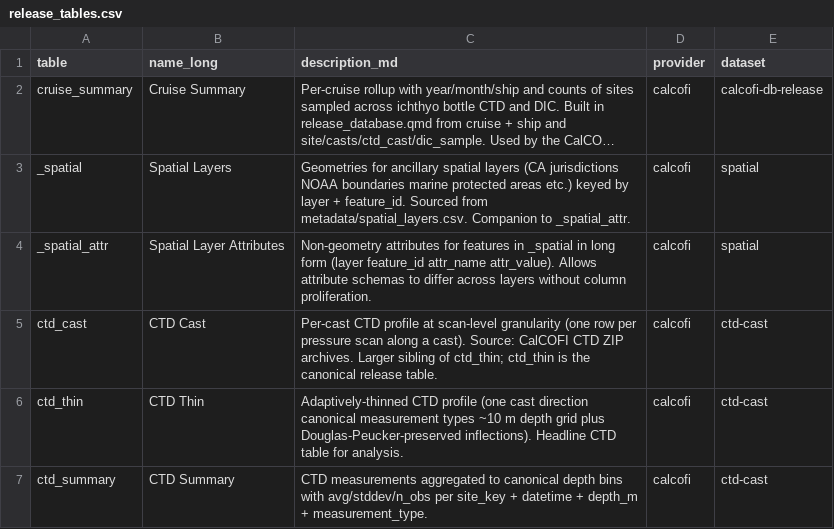
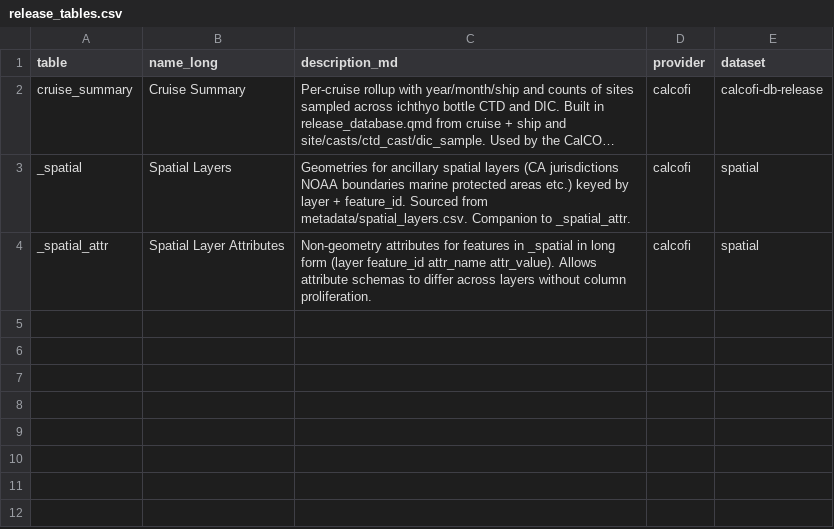
Before and after one commit to CalCOFI/workflows, a CSV file: metadata/release_tables.csv, drawn as a sheet; long unchanged cells end in ….

```diff
--- a/metadata/release_tables.csv
+++ b/metadata/release_tables.csv
@@ -4,4 +4 @@ _spatial,Spatial Layers,Geometries for ancillary spatial layers (CA jurisdiction
 _spatial_attr,Spatial Layer Attributes,Non-geometry attributes for features in _spatial in long form (layer feature_id attr_name attr_value). Allows attribute schemas to differ across layers without column proliferation.,calcofi,spatial
-ctd_cast,CTD Cast,Per-cast CTD profile at scan-level granularity (one row per pressure scan along a cast). Source: CalCOFI CTD ZIP archives. Larger sibling of ctd_thin; ctd_thin is the canonical release table.,calcofi,ctd-cast
-ctd_thin,CTD Thin,Adaptively-thinned CTD profile (one cast direction canonical measurement types ~10 m depth grid plus Douglas-Peucker-preserved inflections). Headline CTD table for analysis.,calcofi,ctd-cast
-ctd_summary,CTD Summary,CTD measurements aggregated to canonical depth bins with avg/stddev/n_obs per site_key + datetime + depth_m + measurement_type.,calcofi,ctd-cast
```
Also changed, not shown: metadata/release_columns.csv, 2 other files.
